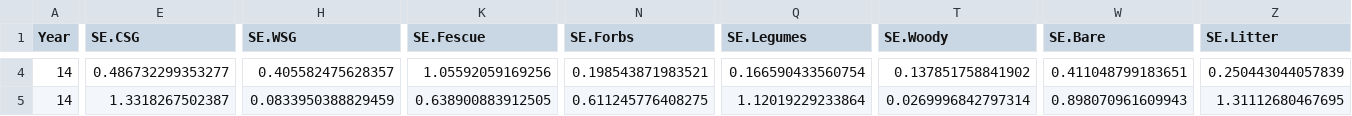
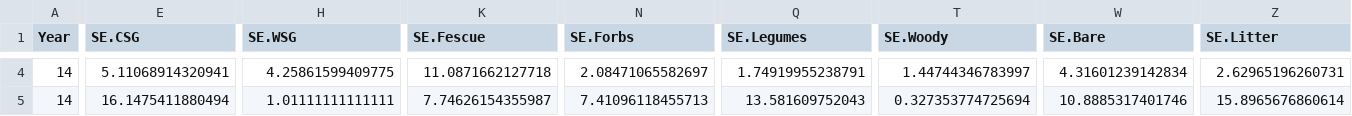
Before and after one commit to njlyon0/collab_coon-daubenmire-herbicide, a CSV file: Data/sns-data_2014_summarized.csv, drawn as a sheet; only a part is shown, gaps mark what is left out; the diff covers the shown part only; the diff names each change by its address in the sheet, - before the commit and + after, or states it on an @@ line.

```diff
--- a/Data/sns-data_2014_summarized.csv
+++ b/Data/sns-data_2014_summarized.csv
-E4 (SE.CSG): 0.486732299353277
+E4 (SE.CSG): 5.11068914320941
-H4 (SE.WSG): 0.405582475628357
+H4 (SE.WSG): 4.25861599409775
-K4 (SE.Fescue): 1.05592059169256
+K4 (SE.Fescue): 11.0871662127718
-N4 (SE.Forbs): 0.198543871983521
+N4 (SE.Forbs): 2.08471065582697
-Q4 (SE.Legumes): 0.166590433560754
+Q4 (SE.Legumes): 1.74919955238791
-T4 (SE.Woody): 0.137851758841902
+T4 (SE.Woody): 1.44744346783997
-W4 (SE.Bare): 0.411048799183651
+W4 (SE.Bare): 4.31601239142834
-Z4 (SE.Litter): 0.250443044057839
+Z4 (SE.Litter): 2.62965196260731
-E5 (SE.CSG): 1.3318267502387
+E5 (SE.CSG): 16.1475411880494
-H5 (SE.WSG): 0.0833950388829459
+H5 (SE.WSG): 1.01111111111111
-K5 (SE.Fescue): 0.638900883912505
+K5 (SE.Fescue): 7.74626154355987
-N5 (SE.Forbs): 0.611245776408275
+N5 (SE.Forbs): 7.41096118455713
-Q5 (SE.Legumes): 1.12019229233864
+Q5 (SE.Legumes): 13.581609752043
-T5 (SE.Woody): 0.0269996842797314
+T5 (SE.Woody): 0.327353774725694
-W5 (SE.Bare): 0.898070961609943
+W5 (SE.Bare): 10.8885317401746
-Z5 (SE.Litter): 1.31112680467695
+Z5 (SE.Litter): 15.8965676860614
```
Also changed, not shown: 67 edited cells elsewhere in this file, 1 other file.
